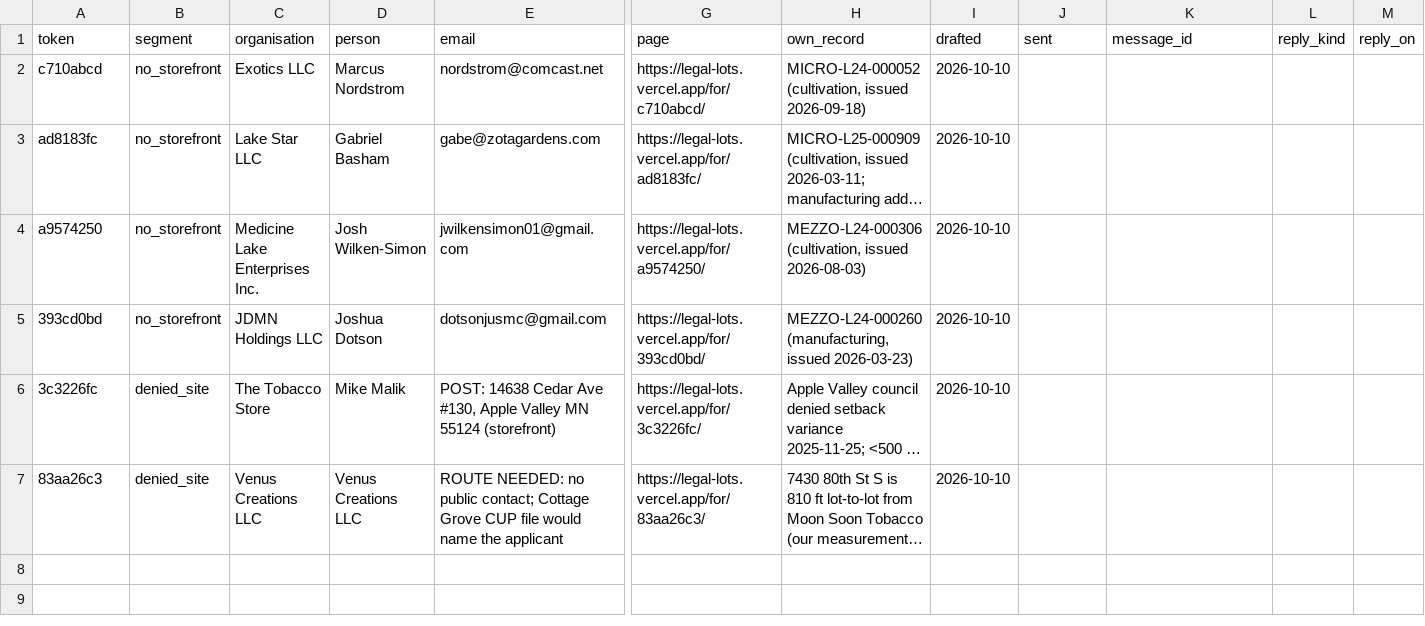
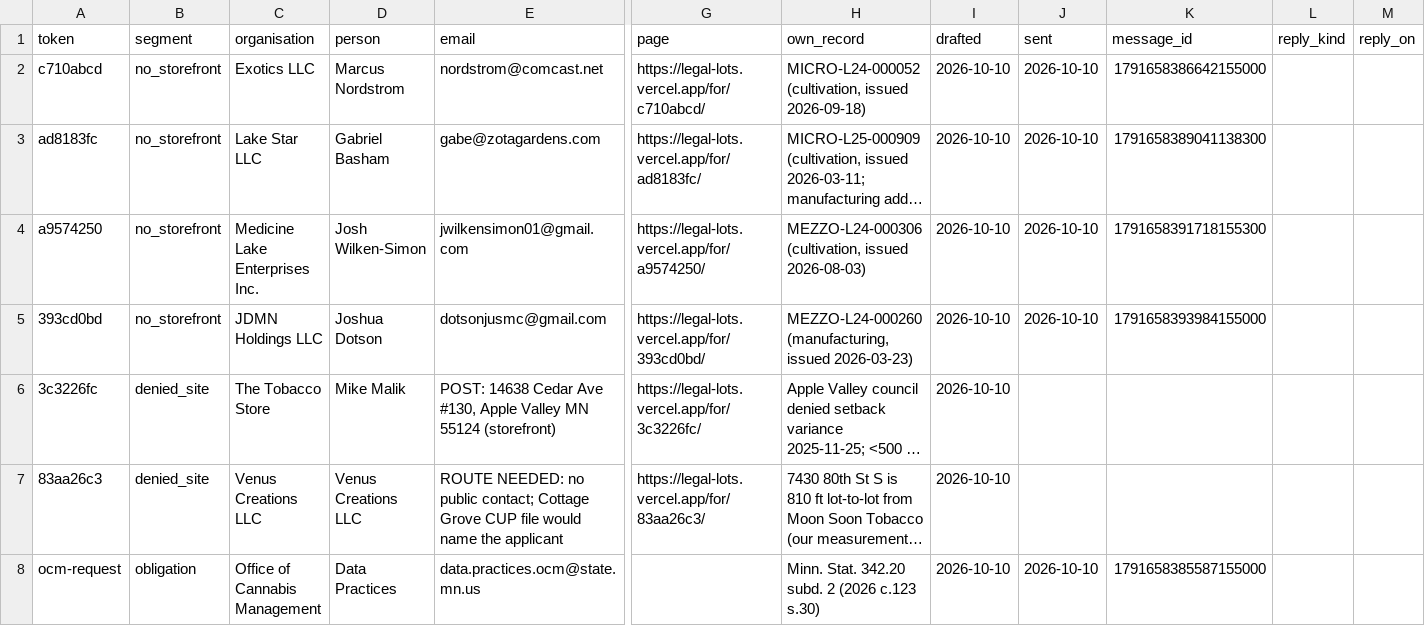
Before and after one commit to 2016judea/legal-lots, a CSV file: outreach/tokens.csv, drawn as a sheet; only a part is shown, gaps mark what is left out; long unchanged cells end in …; rows hold the shown columns only; the diff names each change by its address in the sheet, - before the commit and + after, or states it on an @@ line.

```diff
--- a/outreach/tokens.csv
+++ b/outreach/tokens.csv
-J2:J5 (sent): (empty)
+J2:J5 (sent): 2026-10-10
-K2 (message_id): (empty)
+K2 (message_id): 1791658386642155000
-K3 (message_id): (empty)
+K3 (message_id): 1791658389041138300
-K4 (message_id): (empty)
+K4 (message_id): 1791658391718155300
-K5 (message_id): (empty)
+K5 (message_id): 1791658393984155000
+row 8: ocm-request | obligation | Office of Cannabis Management | Data Practices | data.practices.ocm@state.mn.us |  | Minn. Stat. 342.20 subd. 2 (2026 c.123 s.30) | 2026-10-10 | 2026-10-10 | 1791658385587155000
```
